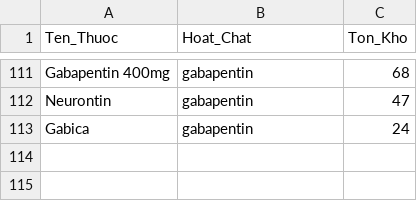
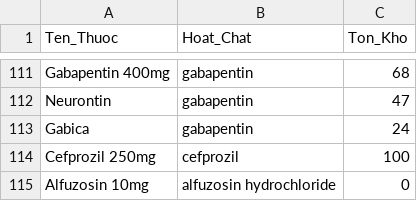
Before and after one commit to HoangLeminh17/Lab5-D1-C401, a CSV file: inventory.csv, drawn as a sheet; only a part is shown, gaps mark what is left out.

```diff
--- a/inventory.csv
+++ b/inventory.csv
@@ -113 +113,3 @@ Neurontin,gabapentin,47
 Gabica,gabapentin,24
+Cefprozil 250mg,cefprozil,100
+Alfuzosin 10mg,alfuzosin hydrochloride,0
```
Also changed, not shown: 6 other files.
